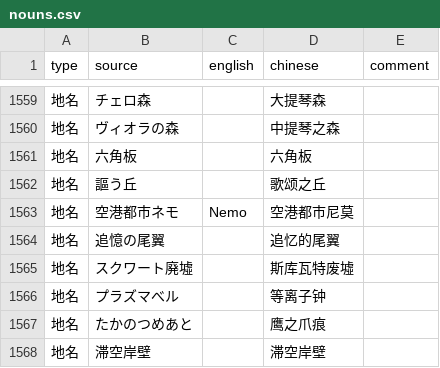
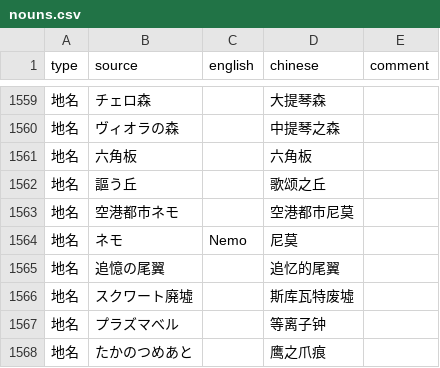
Before and after one commit to jitingcn/singinghill, a CSV file: data/nouns.csv, drawn as a sheet; only a part is shown, gaps mark what is left out; the shorter side is filled out with more unchanged rows; the diff names each change by its address in the sheet, - before the commit and + after, or states it on an @@ line.

Commit message:
追加独立于「空港都市尼莫」的词条「尼莫」

```diff
--- a/data/nouns.csv
+++ b/data/nouns.csv
-C1563 (english): Nemo
+C1563 (english): (empty)
+row 1564: 地名 | ネモ | Nemo | 尼莫
```
